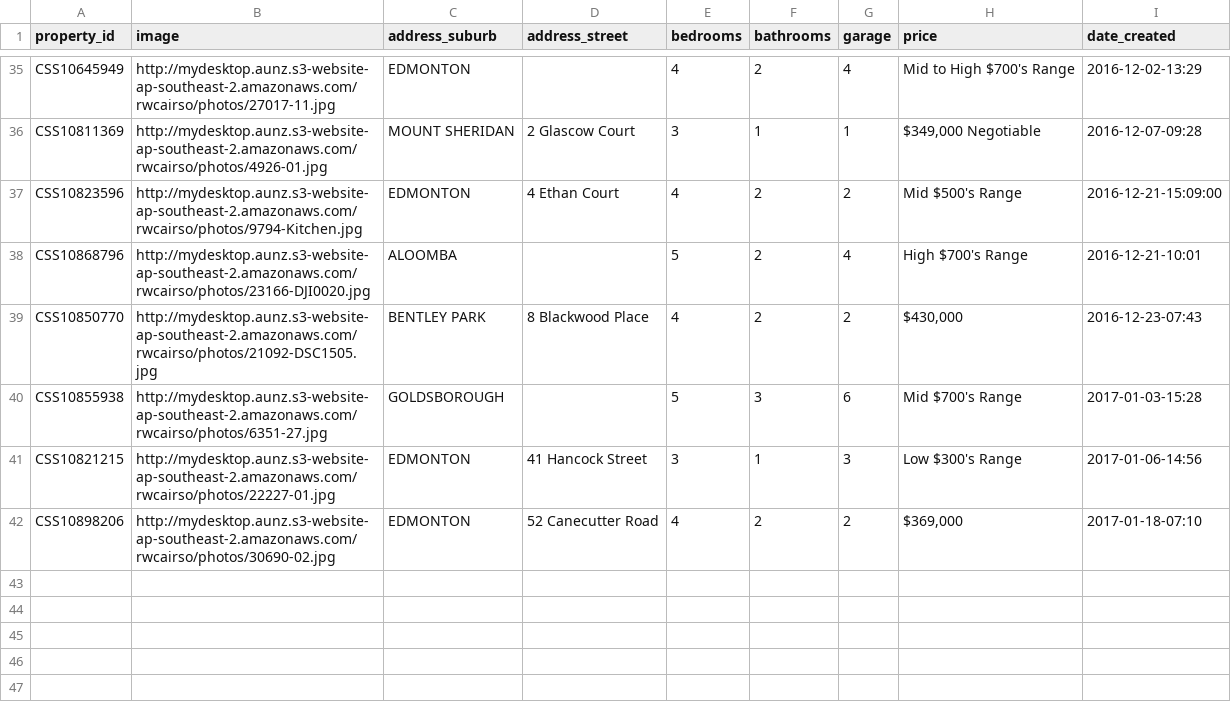
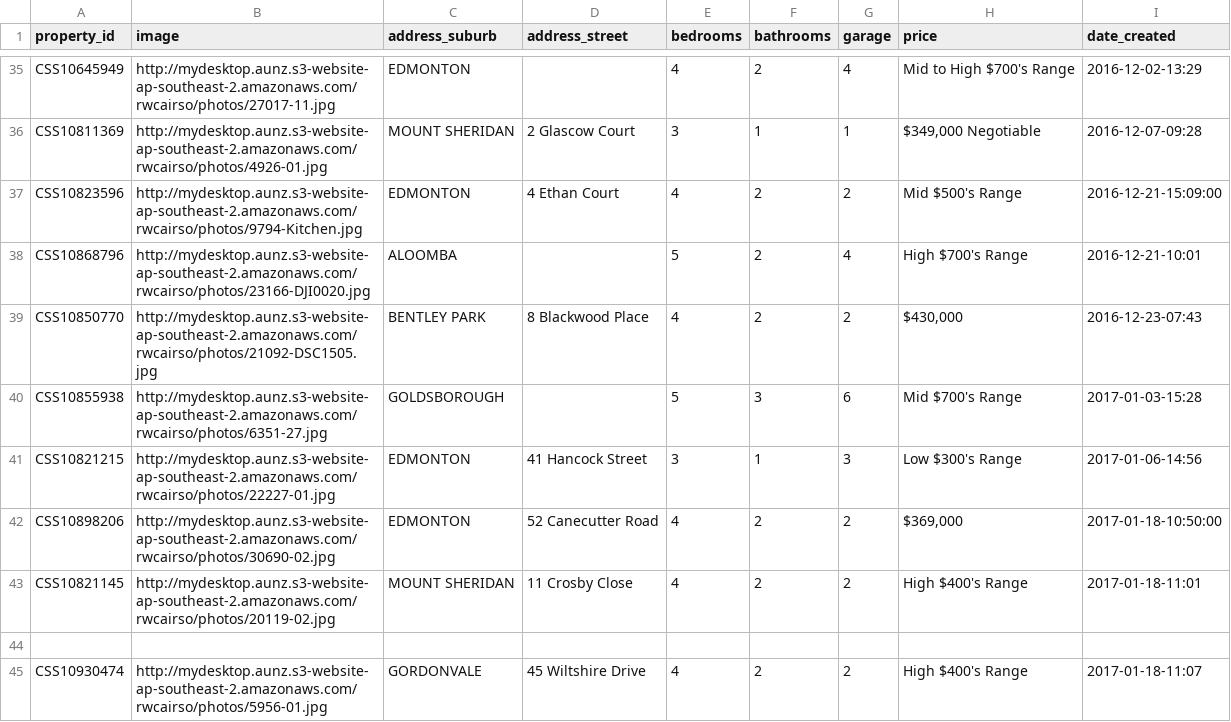
Before and after one commit to callumflack/therese-plath-realestate, a CSV file: _data/current.csv, drawn as a sheet; only a part is shown, gaps mark what is left out.

```diff
--- a/_data/current.csv
+++ b/_data/current.csv
@@ -41,2 +41,5 @@ CSS10855938,http://mydesktop.aunz.s3-website-ap-southeast-2.amazonaws.com/rwcair
 CSS10821215,http://mydesktop.aunz.s3-website-ap-southeast-2.amazonaws.com/rwcairso/photos/22227-01.jpg,EDMONTON,"41 Hancock Street",3,1,3,"Low $300's Range",2017-01-06-14:56
-CSS10898206,http://mydesktop.aunz.s3-website-ap-southeast-2.amazonaws.com/rwcairso/photos/30690-02.jpg,EDMONTON,"52 Canecutter Road",4,2,2,"$369,000",2017-01-18-07:10
+CSS10898206,http://mydesktop.aunz.s3-website-ap-southeast-2.amazonaws.com/rwcairso/photos/30690-02.jpg,EDMONTON,"52 Canecutter Road",4,2,2,"$369,000",2017-01-18-10:50:00
+CSS10821145,http://mydesktop.aunz.s3-website-ap-southeast-2.amazonaws.com/rwcairso/photos/20119-02.jpg,"MOUNT SHERIDAN","11 Crosby Close",4,2,2,"High $400's Range",2017-01-18-11:01
+
+CSS10930474,http://mydesktop.aunz.s3-website-ap-southeast-2.amazonaws.com/rwcairso/photos/5956-01.jpg,GORDONVALE,"45 Wiltshire Drive",4,2,2,"High $400's Range",2017-01-18-11:07
```
Also changed, not shown: 2 other files.
